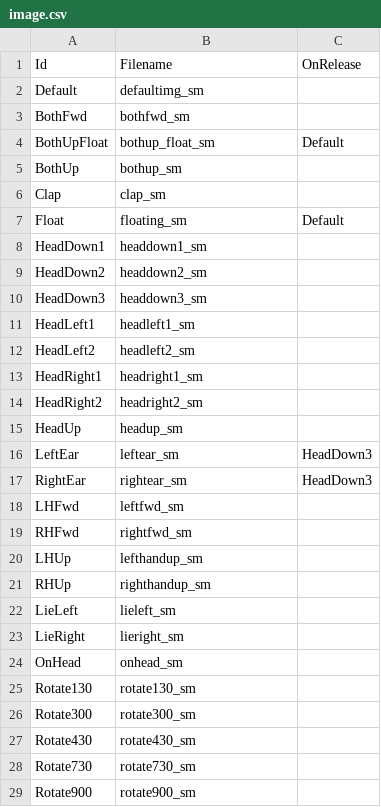
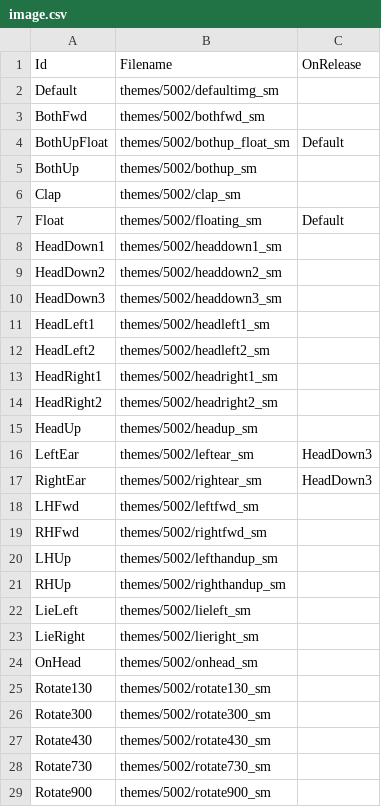
Before and after one commit to caarmen/nounours-android, a CSV file: app/src/main/assets/themes/5002/image.csv, drawn as a sheet; only a part is shown; the diff covers the shown part only.

```diff
--- a/app/src/main/assets/themes/5002/image.csv
+++ b/app/src/main/assets/themes/5002/image.csv
@@ -1,29 +1,29 @@
 Id,Filename,OnRelease
-Default,defaultimg_sm,
-BothFwd,bothfwd_sm,
-BothUpFloat,bothup_float_sm,Default
-BothUp,bothup_sm,
-Clap,clap_sm,
-Float,floating_sm,Default
-HeadDown1,headdown1_sm,
-HeadDown2,headdown2_sm,
-HeadDown3,headdown3_sm,
-HeadLeft1,headleft1_sm,
-HeadLeft2,headleft2_sm,
-HeadRight1,headright1_sm,
-HeadRight2,headright2_sm,
-HeadUp,headup_sm,
-LeftEar,leftear_sm,HeadDown3
-RightEar,rightear_sm,HeadDown3
-LHFwd,leftfwd_sm,
-RHFwd,rightfwd_sm,
-LHUp,lefthandup_sm,
-RHUp,righthandup_sm,
-LieLeft,lieleft_sm,
-LieRight,lieright_sm,
-OnHead,onhead_sm,
-Rotate130,rotate130_sm,
-Rotate300,rotate300_sm,
-Rotate430,rotate430_sm,
-Rotate730,rotate730_sm,
-Rotate900,rotate900_sm,
+Default,themes/5002/defaultimg_sm,
+BothFwd,themes/5002/bothfwd_sm,
+BothUpFloat,themes/5002/bothup_float_sm,Default
+BothUp,themes/5002/bothup_sm,
+Clap,themes/5002/clap_sm,
+Float,themes/5002/floating_sm,Default
+HeadDown1,themes/5002/headdown1_sm,
+HeadDown2,themes/5002/headdown2_sm,
+HeadDown3,themes/5002/headdown3_sm,
+HeadLeft1,themes/5002/headleft1_sm,
+HeadLeft2,themes/5002/headleft2_sm,
+HeadRight1,themes/5002/headright1_sm,
+HeadRight2,themes/5002/headright2_sm,
+HeadUp,themes/5002/headup_sm,
+LeftEar,themes/5002/leftear_sm,HeadDown3
+RightEar,themes/5002/rightear_sm,HeadDown3
+LHFwd,themes/5002/leftfwd_sm,
+RHFwd,themes/5002/rightfwd_sm,
+LHUp,themes/5002/lefthandup_sm,
+RHUp,themes/5002/righthandup_sm,
+LieLeft,themes/5002/lieleft_sm,
+LieRight,themes/5002/lieright_sm,
+OnHead,themes/5002/onhead_sm,
+Rotate130,themes/5002/rotate130_sm,
+Rotate300,themes/5002/rotate300_sm,
+Rotate430,themes/5002/rotate430_sm,
+Rotate730,themes/5002/rotate730_sm,
+Rotate900,themes/5002/rotate900_sm,
```
Also changed, not shown: 7 edited cells elsewhere in this file, app/src/main/assets/themes/5000/image.csv, app/src/main/assets/themes/5001/image.csv, 5 other files.
